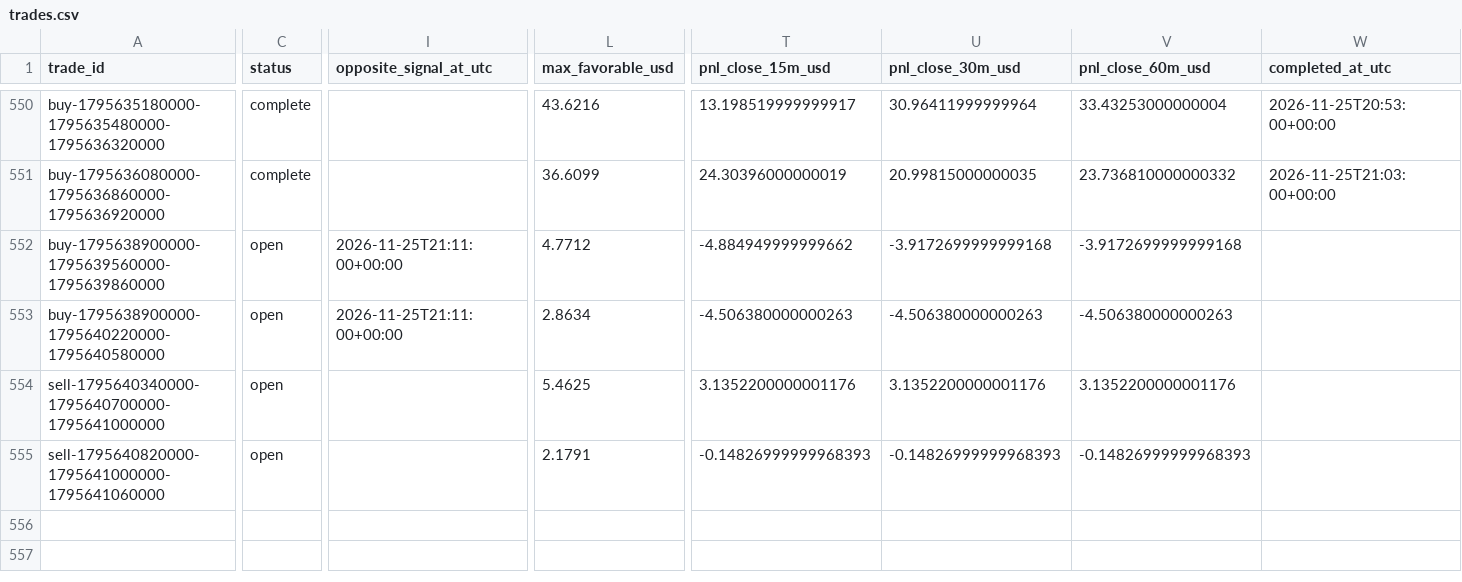
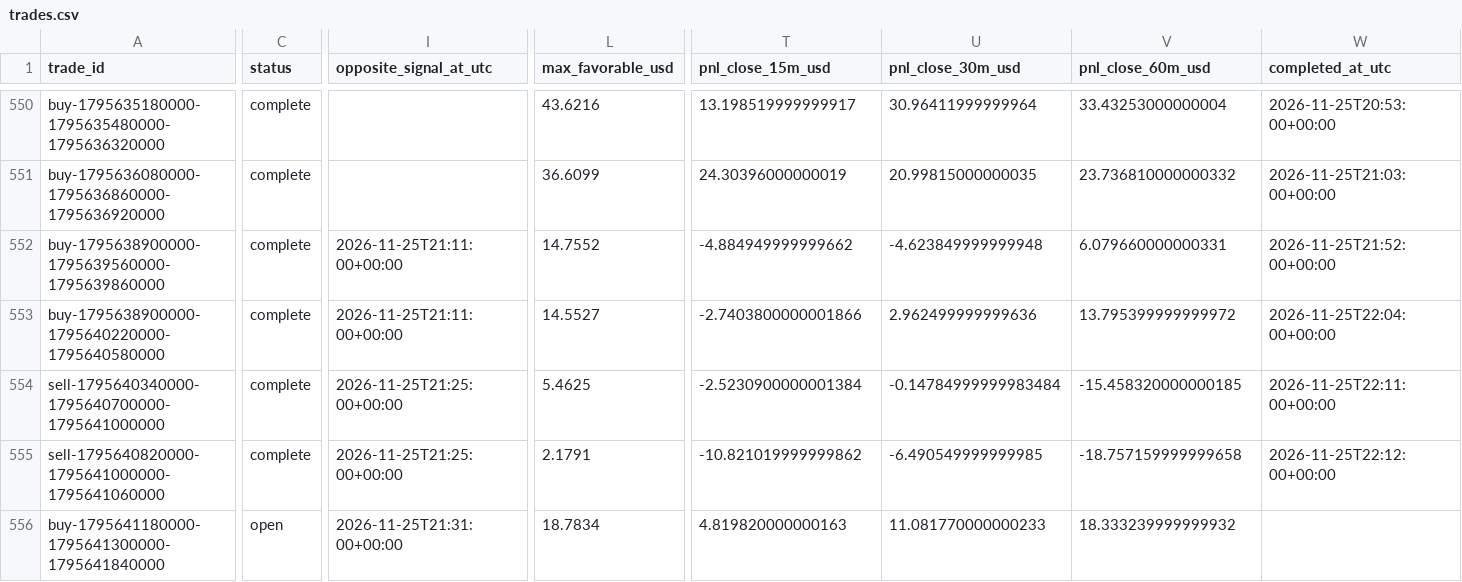
Before and after one commit to salehrbo1-cell/Alert-bot, a CSV file: research/sonic_paper/trades.csv, drawn as a sheet; only a part is shown, gaps mark what is left out; rows hold the shown columns only; the diff covers the shown part only; the diff names each change by its address in the sheet, - before the commit and + after, or states it on an @@ line.

Commit message:
Update Samo paper-monitor observations

```diff
--- a/research/sonic_paper/trades.csv
+++ b/research/sonic_paper/trades.csv
-C552:C555 (status): open
+C552:C555 (status): complete
-L552 (max_favorable_usd): 4.7712
+L552 (max_favorable_usd): 14.7552
-U552 (pnl_close_30m_usd): -3.9172699999999168
+U552 (pnl_close_30m_usd): -4.623849999999948
-V552 (pnl_close_60m_usd): -3.9172699999999168
+V552 (pnl_close_60m_usd): 6.079660000000331
-W552 (completed_at_utc): (empty)
+W552 (completed_at_utc): 2026-11-25T21:52:00+00:00
-L553 (max_favorable_usd): 2.8634
+L553 (max_favorable_usd): 14.5527
-T553 (pnl_close_15m_usd): -4.506380000000263
+T553 (pnl_close_15m_usd): -2.7403800000001866
-U553 (pnl_close_30m_usd): -4.506380000000263
+U553 (pnl_close_30m_usd): 2.962499999999636
-V553 (pnl_close_60m_usd): -4.506380000000263
+V553 (pnl_close_60m_usd): 13.795399999999972
-W553 (completed_at_utc): (empty)
+W553 (completed_at_utc): 2026-11-25T22:04:00+00:00
-I554:I555 (opposite_signal_at_utc): (empty)
+I554:I555 (opposite_signal_at_utc): 2026-11-25T21:25:00+00:00
-T554 (pnl_close_15m_usd): 3.1352200000001176
+T554 (pnl_close_15m_usd): -2.5230900000001384
-U554 (pnl_close_30m_usd): 3.1352200000001176
+U554 (pnl_close_30m_usd): -0.14784999999983484
-V554 (pnl_close_60m_usd): 3.1352200000001176
+V554 (pnl_close_60m_usd): -15.458320000000185
-W554 (completed_at_utc): (empty)
+W554 (completed_at_utc): 2026-11-25T22:11:00+00:00
-T555 (pnl_close_15m_usd): -0.14826999999968393
+T555 (pnl_close_15m_usd): -10.821019999999862
-U555 (pnl_close_30m_usd): -0.14826999999968393
+U555 (pnl_close_30m_usd): -6.490549999999985
-V555 (pnl_close_60m_usd): -0.14826999999968393
+V555 (pnl_close_60m_usd): -18.757159999999658
-W555 (completed_at_utc): (empty)
+W555 (completed_at_utc): 2026-11-25T22:12:00+00:00
+row 556: buy-1795641180000-1795641300000-1795641840000 | open | 2026-11-25T21:31:00+00:00 | 18.7834 | 4.819820000000163 | 11.081770000000233 | 18.333239999999932
```
Also changed, not shown: 4 added rows and 13 edited cells elsewhere in this file, research/sonic_paper/exit_rule_m5_structure.csv, research/sonic_paper/exit_rule_step_resistance.csv, 4 other files.
